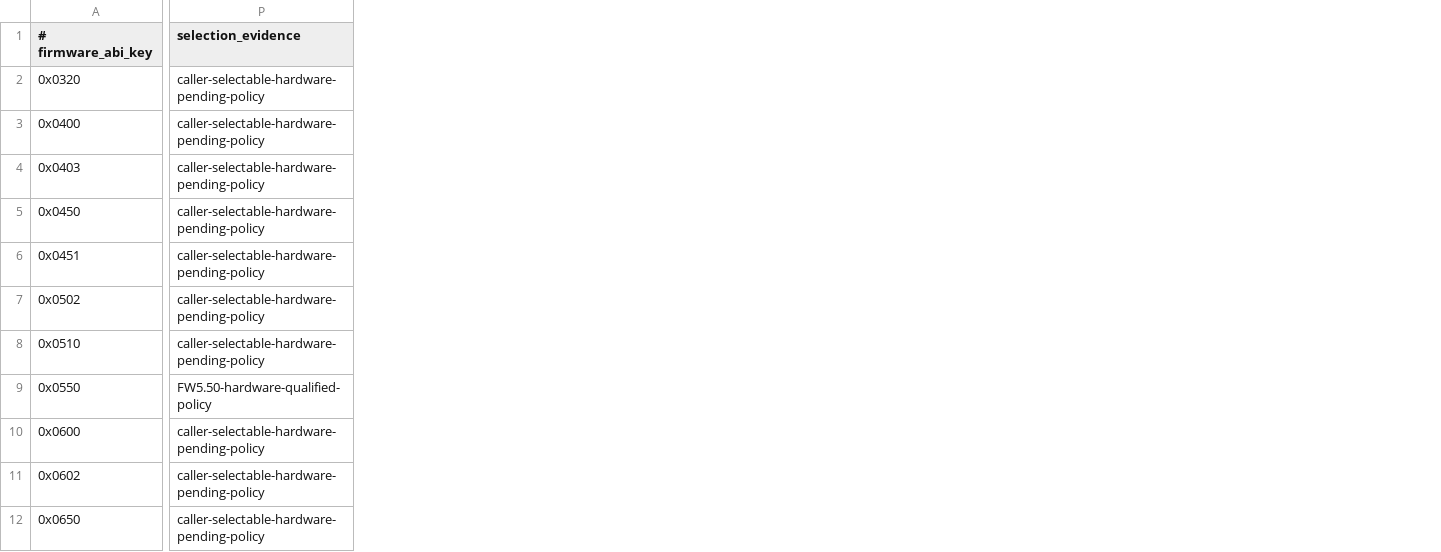
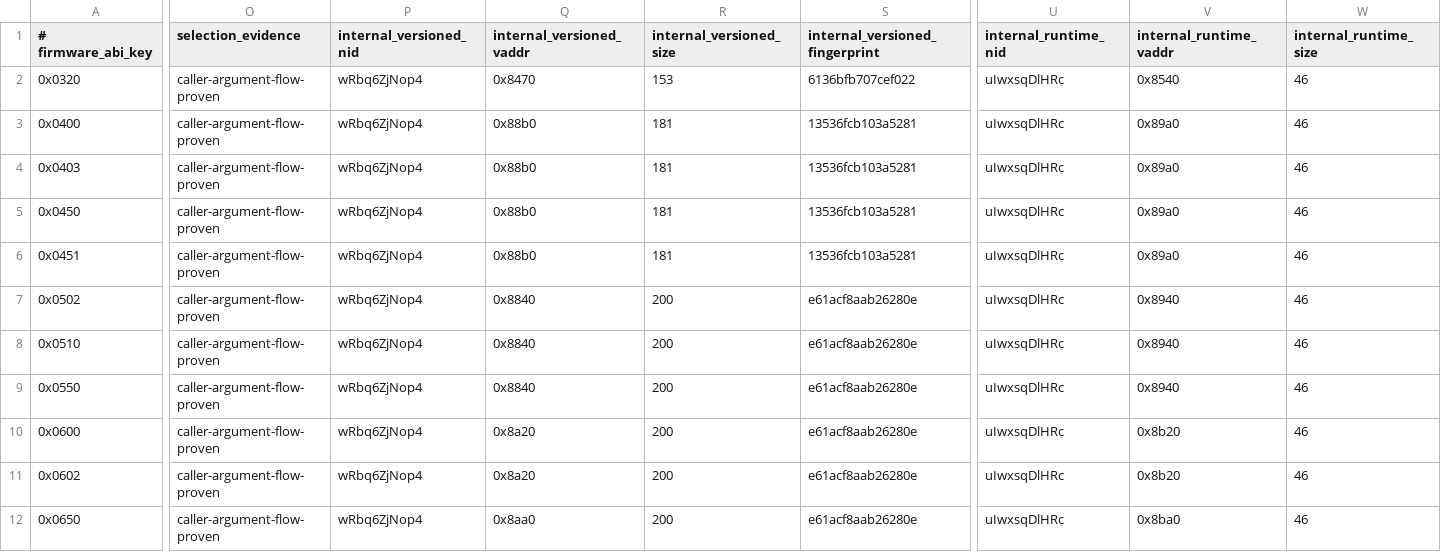
Before and after one commit to OpenAGC/OpenAGC, a TSV file: analysis/agc_register_defaults_facts.tsv, drawn as a sheet; only a part is shown, gaps mark what is left out; removed rows and columns are numbered as before the commit, all else as after; the diff covers the shown part only; the diff names each change by its address in the sheet, - before the commit and + after, or states it on an @@ line.

Commit message:
driver: honor caller register-default selection

```diff
--- a/analysis/agc_register_defaults_facts.tsv
+++ b/analysis/agc_register_defaults_facts.tsv
+column O (selection_evidence), rows 2-12: all caller-argument-flow-proven
+column P (internal_versioned_nid), rows 2-12: all wRbq6ZjNop4
+column Q (internal_versioned_vaddr), rows 2-12: 0x8470 | 0x88b0 | 0x88b0 | 0x88b0 | 0x88b0 | 0x8840 | 0x8840 | 0x8840 | 0x8a20 | 0x8a20 | 0x8aa0
+column R (internal_versioned_size), rows 2-12: 153 | 181 | 181 | 181 | 181 | 200 | 200 | 200 | 200 | 200 | 200
+column S (internal_versioned_fingerprint), rows 2-12: 6136bfb707cef022 | 13536fcb103a5281 | 13536fcb103a5281 | 13536fcb103a5281 | 13536fcb103a5281 | e61acf8aab26280e | e61acf8aab26280e | e61acf8aab26280e | e61acf8aab26280e | e61acf8aab26280e | e61acf8aab26280e
-column P (selection_evidence), rows 2-12: caller-selectable-hardware-pending-policy | caller-selectable-hardware-pending-policy | caller-selectable-hardware-pending-policy | caller-selectable-hardware-pending-policy | caller-selectable-hardware-pending-policy | caller-selectable-hardware-pending-policy | caller-selectable-hardware-pending-policy | FW5.50-hardware-qualified-policy | caller-selectable-hardware-pending-policy | caller-selectable-hardware-pending-policy | caller-selectable-hardware-pending-policy
+column U (internal_runtime_nid), rows 2-12: all uIwxsqDlHRc
+column V (internal_runtime_vaddr), rows 2-12: 0x8540 | 0x89a0 | 0x89a0 | 0x89a0 | 0x89a0 | 0x8940 | 0x8940 | 0x8940 | 0x8b20 | 0x8b20 | 0x8ba0
+column W (internal_runtime_size), rows 2-12: all 46
```
Also changed, not shown: 1 added column and 2 edited cells elsewhere in this file, analysis/agc_driver_operation_facts.tsv, 28 other files.
